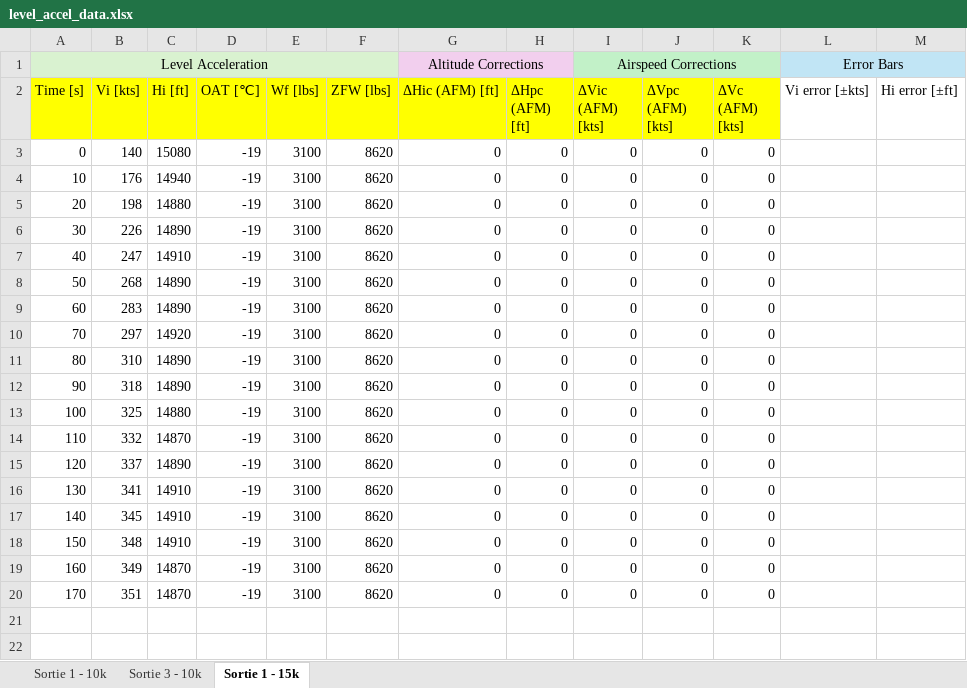
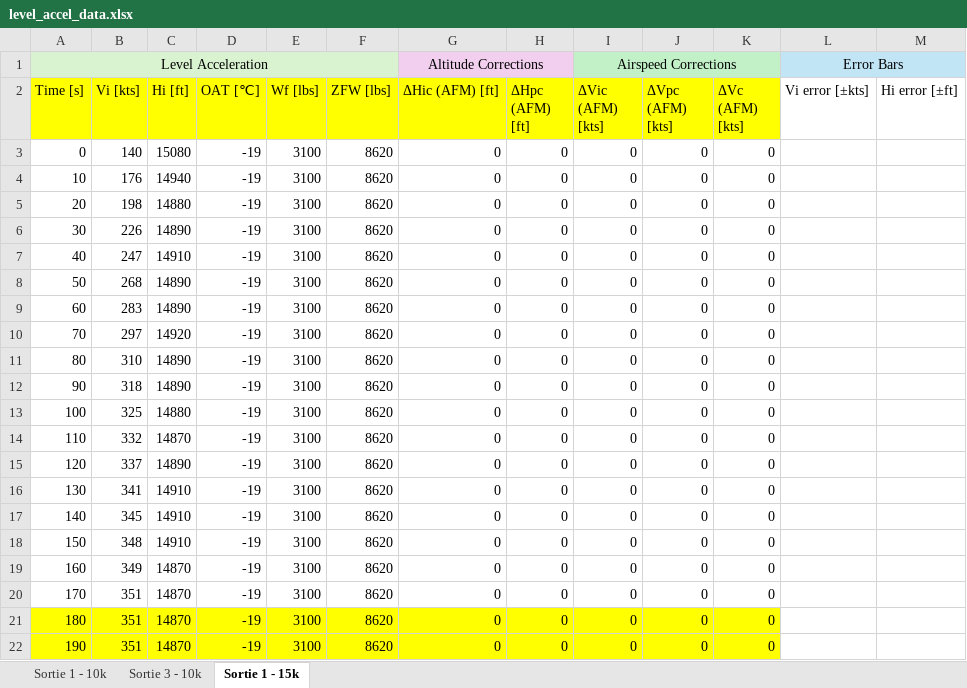
Before and after one commit to dg1234uk/flight-test-turn-performance, an Excel workbook: data/level_accel_data.xlsx, sheet Sortie 1 - 15k, drawn as a sheet; values as stored, in another font and other column widths than the file's, no borders; the diff names each change by its address in the sheet, - before the commit and + after, or states it on an @@ line.

```diff
--- a/data/level_accel_data.xlsx (sheet Sortie 1 - 15k)
+++ b/data/level_accel_data.xlsx (sheet Sortie 1 - 15k)
+row 21: 180 | 351 | 14870 | -19 | 3100 | 8620 | 0 | 0 | 0 | 0 | 0
+row 22: 190 | 351 | 14870 | -19 | 3100 | 8620 | 0 | 0 | 0 | 0 | 0
```
Also changed, not shown: sheet Sortie 3 - 10k, 1 other file.
